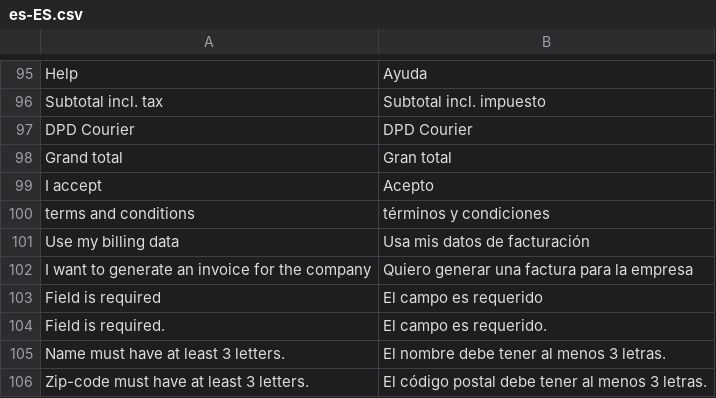
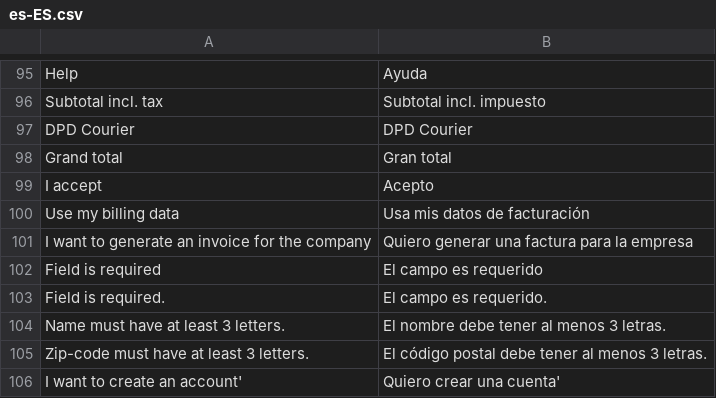
Before and after one commit to vuestorefront/vue-storefront, a CSV file: core/i18n/resource/i18n/es-ES.csv, drawn as a sheet; only a part is shown, gaps mark what is left out; the shorter side is filled out with more unchanged rows; the diff names each change by its address in the sheet, - before the commit and + after, or states it on an @@ line.

```diff
--- a/core/i18n/resource/i18n/es-ES.csv
+++ b/core/i18n/resource/i18n/es-ES.csv
-row 100: terms and conditions | términos y condiciones
```
Also changed, not shown: core/i18n/resource/i18n/de-DE.csv, core/i18n/resource/i18n/ru-RU.csv, 17 other files.
